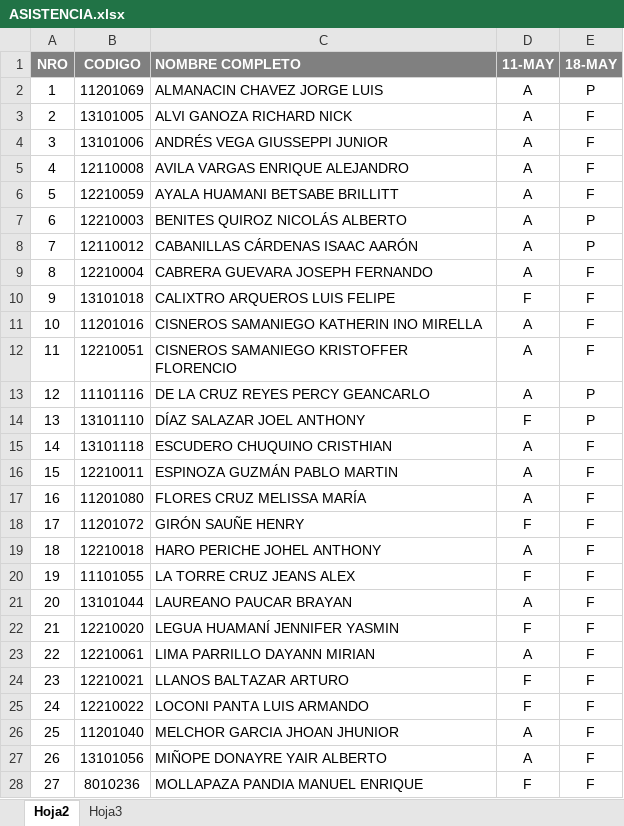
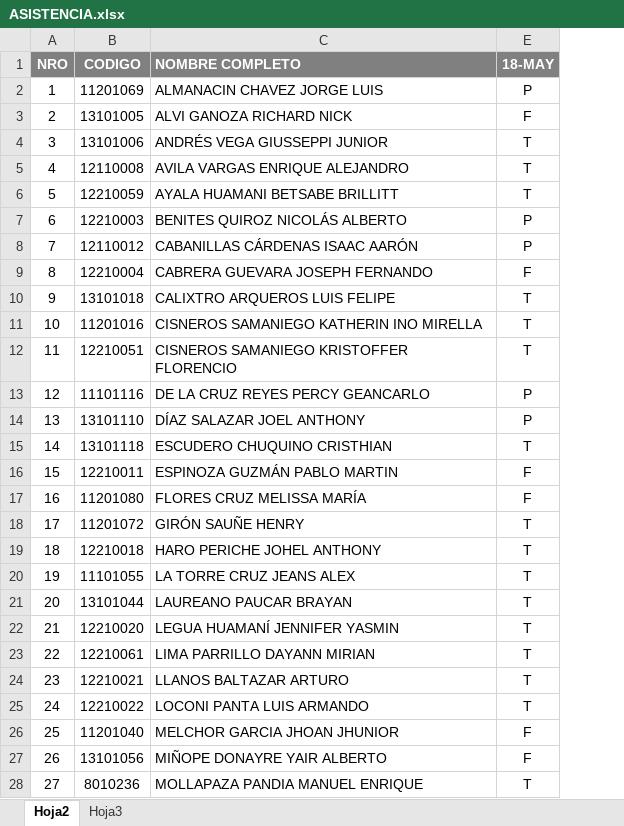
Before and after one commit to gcoronelc/UCH_INGSOFT3, an Excel workbook: docs/ASISTENCIA.xlsx, sheet Hoja2, drawn as a sheet; only a part is shown; values as stored, in another font and other column widths than the file's, no borders; the diff covers the shown part only; the diff names each change by its address in the sheet, - before the commit and + after, or states it on an @@ line.

Commit message:
Asistencia

```diff
--- a/docs/ASISTENCIA.xlsx (sheet Hoja2)
+++ b/docs/ASISTENCIA.xlsx (sheet Hoja2)
@@ column D (11-MAY) hidden, rows 2-28: A | A | A | A | A | A | A | A | F | A | A | A | F | A | A | A | F | A | F | A | F | A | F | F | A | A | F @@
-E4:E6 (18-MAY): F
+E4:E6 (18-MAY): T
-E10:E12 (18-MAY): F
+E10:E12 (18-MAY): T
-E15 (18-MAY): F
+E15 (18-MAY): T
-E18:E25 (18-MAY): F
+E18:E25 (18-MAY): T
-E28 (18-MAY): F
+E28 (18-MAY): T
```
Also changed, not shown: 9 edited cells elsewhere in this sheet, hidden cells.
